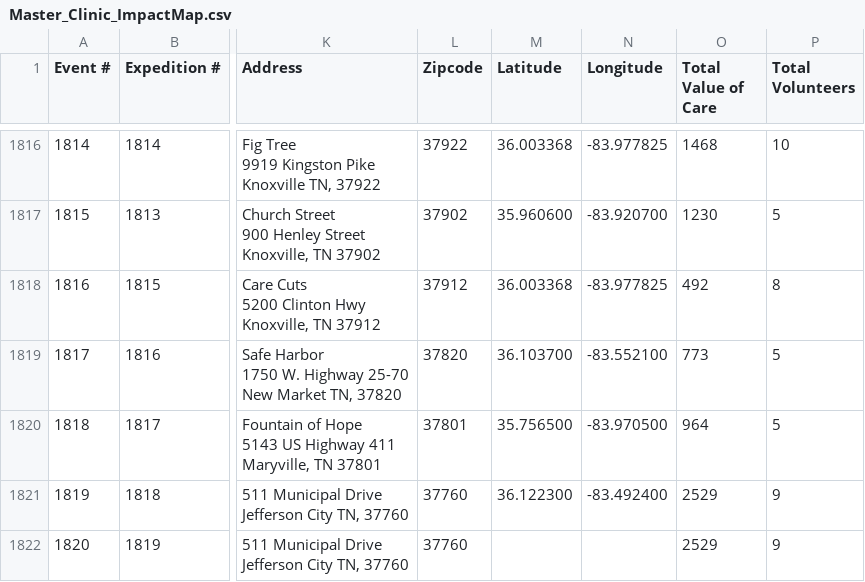
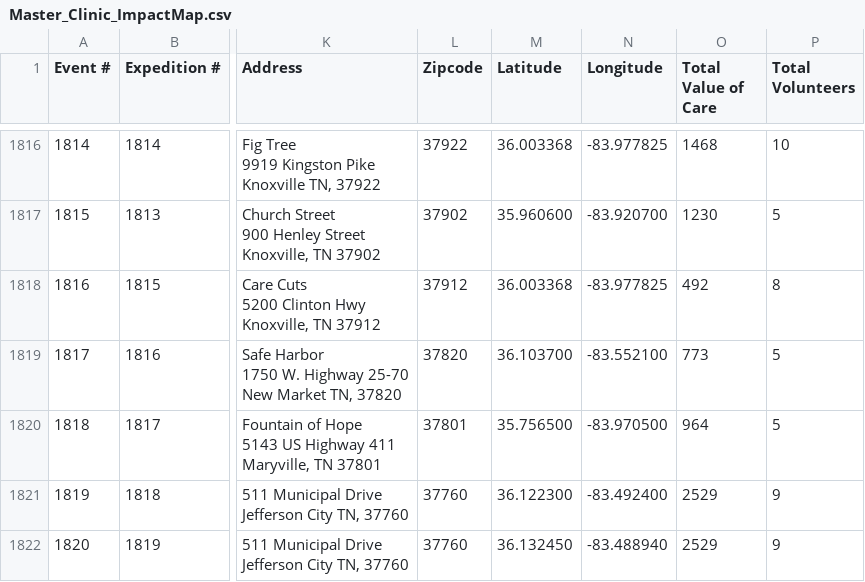
Before and after one commit to ITDeptAdmin/ImpactMap, a CSV file: data/Master_Clinic_ImpactMap.csv, drawn as a sheet; only a part is shown, gaps mark what is left out; the diff names each change by its address in the sheet, - before the commit and + after, or states it on an @@ line.

```diff
--- a/data/Master_Clinic_ImpactMap.csv
+++ b/data/Master_Clinic_ImpactMap.csv
-M1822 (Latitude): (empty)
+M1822 (Latitude): 36.132450
-N1822 (Longitude): (empty)
+N1822 (Longitude): -83.488940
```
Also changed, not shown: logs/update_log.csv, 2 other files.
